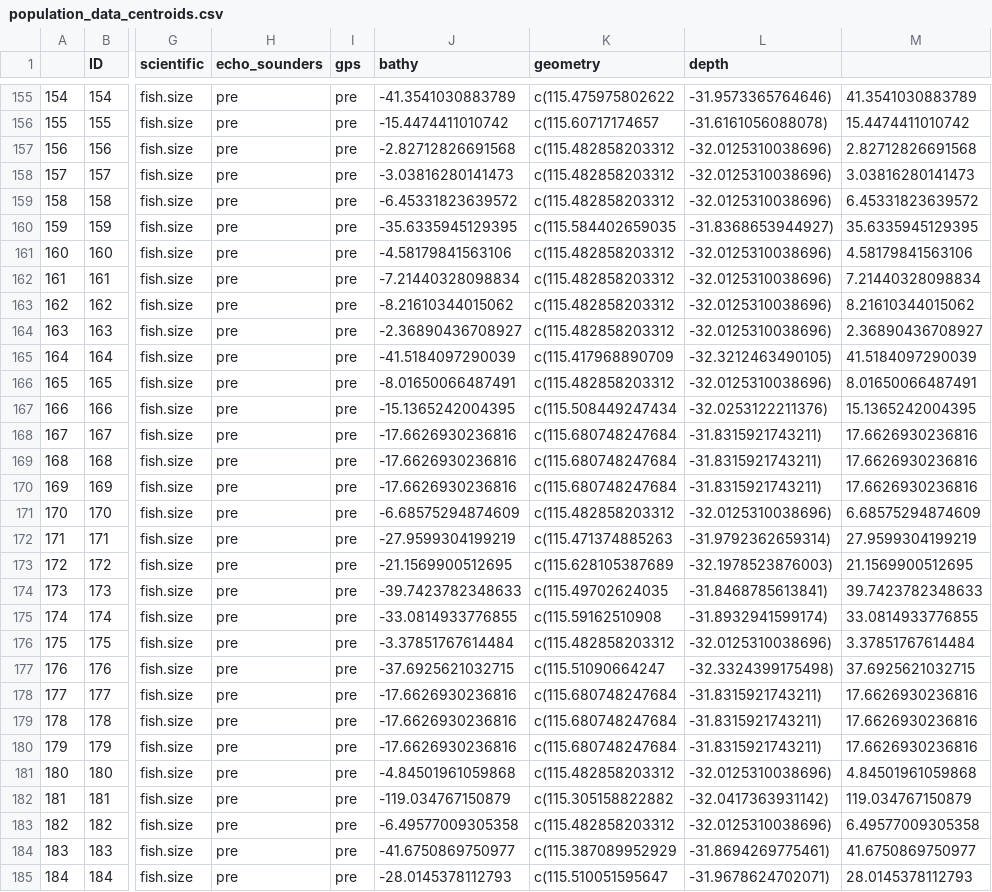
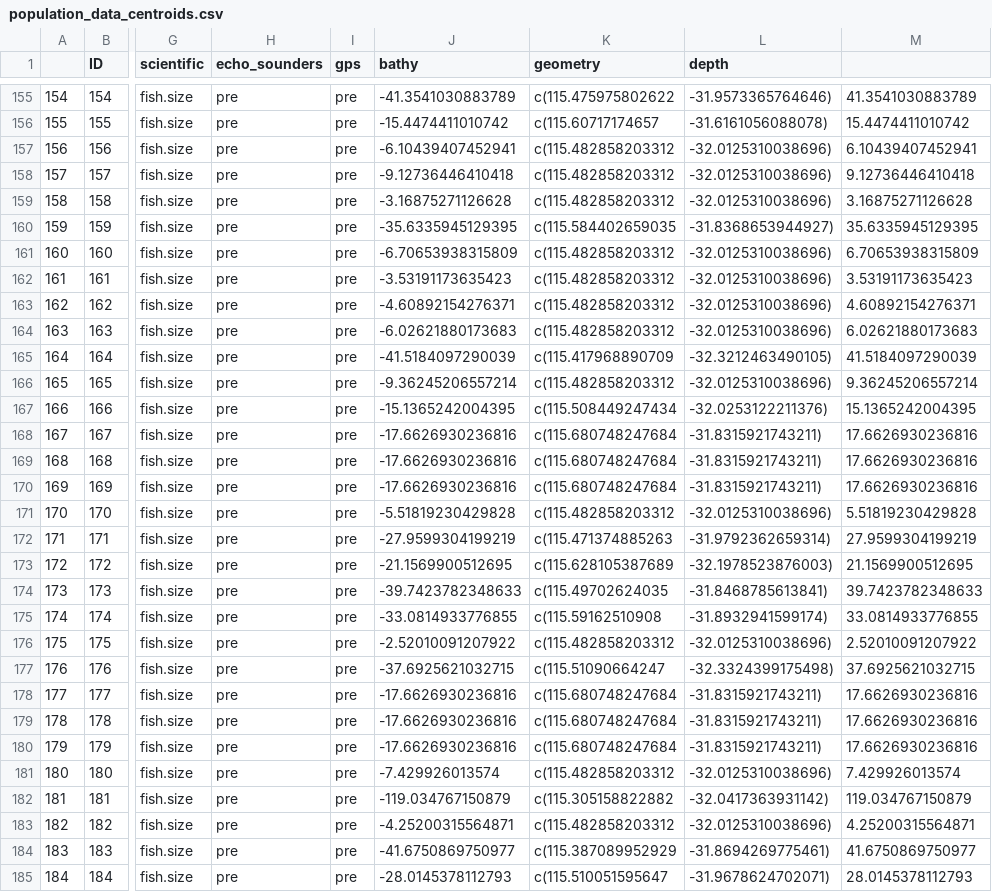
Before and after one commit to robhoschke/newspaper_catch_records, a CSV file: data/population_data_centroids.csv, drawn as a sheet; only a part is shown, gaps mark what is left out; the diff covers the shown part only; the diff names each change by its address in the sheet, - before the commit and + after, or states it on an @@ line.

```diff
--- a/data/population_data_centroids.csv
+++ b/data/population_data_centroids.csv
-J157 (bathy): -2.82712826691568
+J157 (bathy): -6.10439407452941
-M157: 2.82712826691568
+M157: 6.10439407452941
-J158 (bathy): -3.03816280141473
+J158 (bathy): -9.12736446410418
-M158: 3.03816280141473
+M158: 9.12736446410418
-J159 (bathy): -6.45331823639572
+J159 (bathy): -3.16875271126628
-M159: 6.45331823639572
+M159: 3.16875271126628
-J161 (bathy): -4.58179841563106
+J161 (bathy): -6.70653938315809
-M161: 4.58179841563106
+M161: 6.70653938315809
-J162 (bathy): -7.21440328098834
+J162 (bathy): -3.53191173635423
-M162: 7.21440328098834
+M162: 3.53191173635423
-J163 (bathy): -8.21610344015062
+J163 (bathy): -4.60892154276371
-M163: 8.21610344015062
+M163: 4.60892154276371
-J164 (bathy): -2.36890436708927
+J164 (bathy): -6.02621880173683
-M164: 2.36890436708927
+M164: 6.02621880173683
-J166 (bathy): -8.01650066487491
+J166 (bathy): -9.36245206557214
-M166: 8.01650066487491
+M166: 9.36245206557214
-J171 (bathy): -6.68575294874609
+J171 (bathy): -5.51819230429828
-M171: 6.68575294874609
+M171: 5.51819230429828
-J176 (bathy): -3.37851767614484
+J176 (bathy): -2.52010091207922
-M176: 3.37851767614484
+M176: 2.52010091207922
-J181 (bathy): -4.84501961059868
+J181 (bathy): -7.429926013574
-M181: 4.84501961059868
+M181: 7.429926013574
-J183 (bathy): -6.49577009305358
+J183 (bathy): -4.25200315564871
-M183: 6.49577009305358
+M183: 4.25200315564871
```
Also changed, not shown: 164 edited cells elsewhere in this file, 13 other files.
